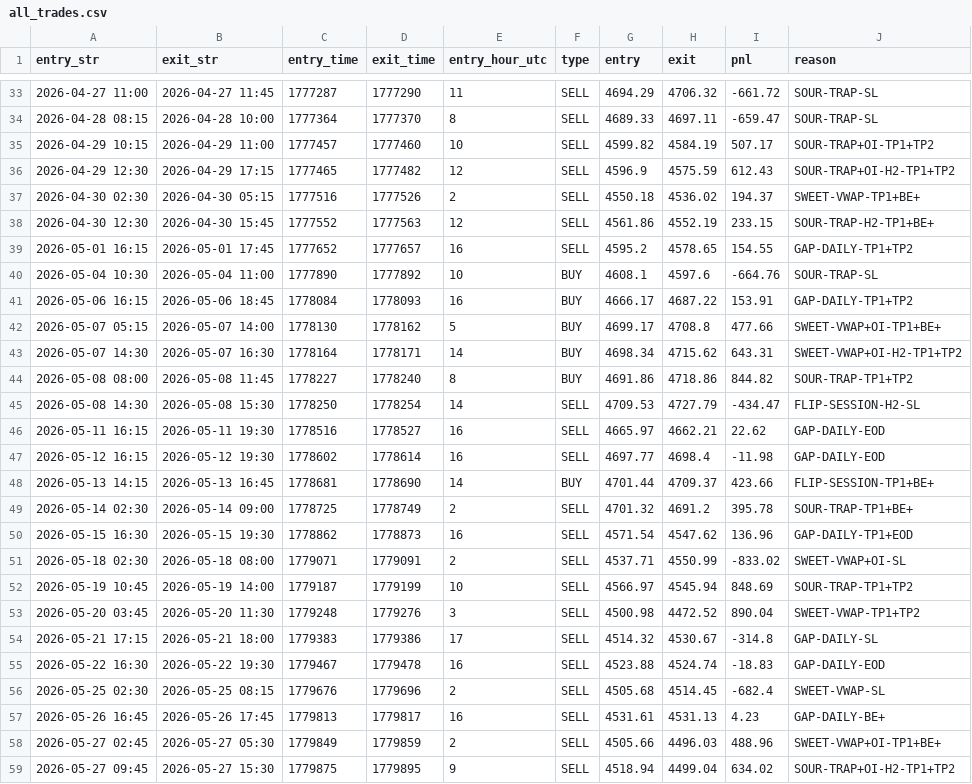
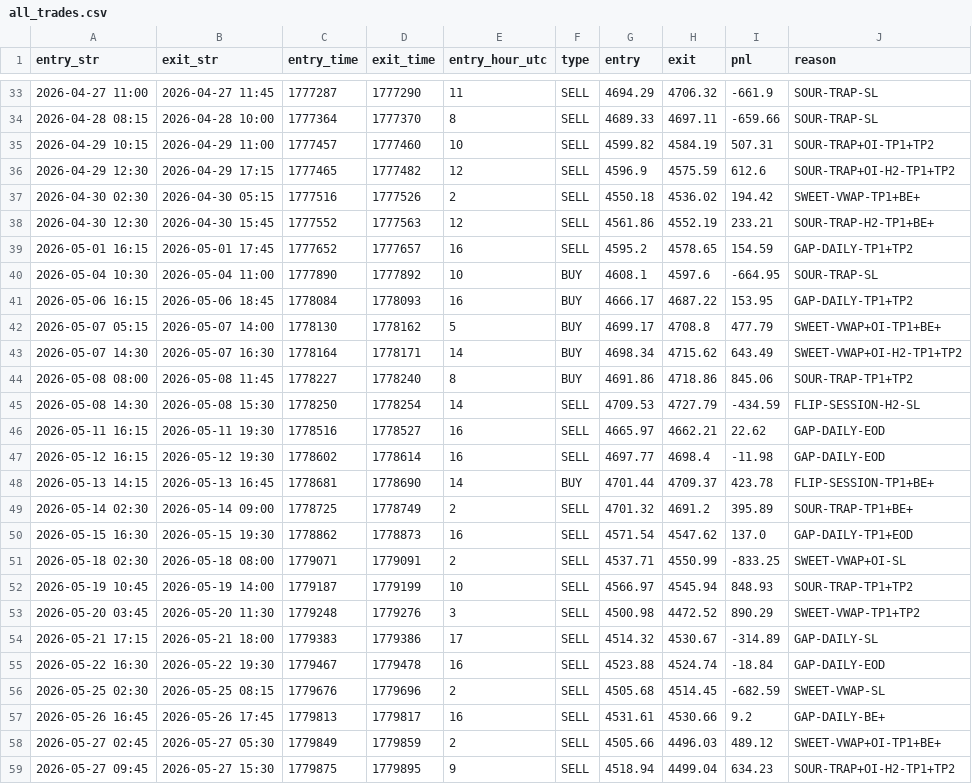
Before and after one commit to khankatan/xauusd-quant-dashboard, a CSV file: data/all_trades.csv, drawn as a sheet; only a part is shown, gaps mark what is left out; the diff covers the shown part only.

```diff
--- a/data/all_trades.csv
+++ b/data/all_trades.csv
@@ -33,27 +33,27 @@ entry_str,exit_str,entry_time,exit_time,entry_hour_utc,type,entry,exit,pnl,reaso
-2026-04-27 11:00,2026-04-27 11:45,1777287,1777290,11,SELL,4694.29,4706.32,-661.72,SOUR-TRAP-SL
-2026-04-28 08:15,2026-04-28 10:00,1777364,1777370,8,SELL,4689.33,4697.11,-659.47,SOUR-TRAP-SL
-2026-04-29 10:15,2026-04-29 11:00,1777457,1777460,10,SELL,4599.82,4584.19,507.17,SOUR-TRAP+OI-TP1+TP2
-2026-04-29 12:30,2026-04-29 17:15,1777465,1777482,12,SELL,4596.9,4575.59,612.43,SOUR-TRAP+OI-H2-TP1+TP2
-2026-04-30 02:30,2026-04-30 05:15,1777516,1777526,2,SELL,4550.18,4536.02,194.37,SWEET-VWAP-TP1+BE+
-2026-04-30 12:30,2026-04-30 15:45,1777552,1777563,12,SELL,4561.86,4552.19,233.15,SOUR-TRAP-H2-TP1+BE+
-2026-05-01 16:15,2026-05-01 17:45,1777652,1777657,16,SELL,4595.2,4578.65,154.55,GAP-DAILY-TP1+TP2
-2026-05-04 10:30,2026-05-04 11:00,1777890,1777892,10,BUY,4608.1,4597.6,-664.76,SOUR-TRAP-SL
-2026-05-06 16:15,2026-05-06 18:45,1778084,1778093,16,BUY,4666.17,4687.22,153.91,GAP-DAILY-TP1+TP2
-2026-05-07 05:15,2026-05-07 14:00,1778130,1778162,5,BUY,4699.17,4708.8,477.66,SWEET-VWAP+OI-TP1+BE+
-2026-05-07 14:30,2026-05-07 16:30,1778164,1778171,14,BUY,4698.34,4715.62,643.31,SWEET-VWAP+OI-H2-TP1+TP2
-2026-05-08 08:00,2026-05-08 11:45,1778227,1778240,8,BUY,4691.86,4718.86,844.82,SOUR-TRAP-TP1+TP2
-2026-05-08 14:30,2026-05-08 15:30,1778250,1778254,14,SELL,4709.53,4727.79,-434.47,FLIP-SESSION-H2-SL
+2026-04-27 11:00,2026-04-27 11:45,1777287,1777290,11,SELL,4694.29,4706.32,-661.9,SOUR-TRAP-SL
+2026-04-28 08:15,2026-04-28 10:00,1777364,1777370,8,SELL,4689.33,4697.11,-659.66,SOUR-TRAP-SL
+2026-04-29 10:15,2026-04-29 11:00,1777457,1777460,10,SELL,4599.82,4584.19,507.31,SOUR-TRAP+OI-TP1+TP2
+2026-04-29 12:30,2026-04-29 17:15,1777465,1777482,12,SELL,4596.9,4575.59,612.6,SOUR-TRAP+OI-H2-TP1+TP2
+2026-04-30 02:30,2026-04-30 05:15,1777516,1777526,2,SELL,4550.18,4536.02,194.42,SWEET-VWAP-TP1+BE+
+2026-04-30 12:30,2026-04-30 15:45,1777552,1777563,12,SELL,4561.86,4552.19,233.21,SOUR-TRAP-H2-TP1+BE+
+2026-05-01 16:15,2026-05-01 17:45,1777652,1777657,16,SELL,4595.2,4578.65,154.59,GAP-DAILY-TP1+TP2
+2026-05-04 10:30,2026-05-04 11:00,1777890,1777892,10,BUY,4608.1,4597.6,-664.95,SOUR-TRAP-SL
+2026-05-06 16:15,2026-05-06 18:45,1778084,1778093,16,BUY,4666.17,4687.22,153.95,GAP-DAILY-TP1+TP2
+2026-05-07 05:15,2026-05-07 14:00,1778130,1778162,5,BUY,4699.17,4708.8,477.79,SWEET-VWAP+OI-TP1+BE+
+2026-05-07 14:30,2026-05-07 16:30,1778164,1778171,14,BUY,4698.34,4715.62,643.49,SWEET-VWAP+OI-H2-TP1+TP2
+2026-05-08 08:00,2026-05-08 11:45,1778227,1778240,8,BUY,4691.86,4718.86,845.06,SOUR-TRAP-TP1+TP2
+2026-05-08 14:30,2026-05-08 15:30,1778250,1778254,14,SELL,4709.53,4727.79,-434.59,FLIP-SESSION-H2-SL
 2026-05-11 16:15,2026-05-11 19:30,1778516,1778527,16,SELL,4665.97,4662.21,22.62,GAP-DAILY-EOD
 2026-05-12 16:15,2026-05-12 19:30,1778602,1778614,16,SELL,4697.77,4698.4,-11.98,GAP-DAILY-EOD
-2026-05-13 14:15,2026-05-13 16:45,1778681,1778690,14,BUY,4701.44,4709.37,423.66,FLIP-SESSION-TP1+BE+
-2026-05-14 02:30,2026-05-14 09:00,1778725,1778749,2,SELL,4701.32,4691.2,395.78,SOUR-TRAP-TP1+BE+
-2026-05-15 16:30,2026-05-15 19:30,1778862,1778873,16,SELL,4571.54,4547.62,136.96,GAP-DAILY-TP1+EOD
-2026-05-18 02:30,2026-05-18 08:00,1779071,1779091,2,SELL,4537.71,4550.99,-833.02,SWEET-VWAP+OI-SL
-2026-05-19 10:45,2026-05-19 14:00,1779187,1779199,10,SELL,4566.97,4545.94,848.69,SOUR-TRAP-TP1+TP2
-2026-05-20 03:45,2026-05-20 11:30,1779248,1779276,3,SELL,4500.98,4472.52,890.04,SWEET-VWAP-TP1+TP2
-2026-05-21 17:15,2026-05-21 18:00,1779383,1779386,17,SELL,4514.32,4530.67,-314.8,GAP-DAILY-SL
-2026-05-22 16:30,2026-05-22 19:30,1779467,1779478,16,SELL,4523.88,4524.74,-18.83,GAP-DAILY-EOD
-2026-05-25 02:30,2026-05-25 08:15,1779676,1779696,2,SELL,4505.68,4514.45,-682.4,SWEET-VWAP-SL
-2026-05-26 16:45,2026-05-26 17:45,1779813,1779817,16,SELL,4531.61,4531.13,4.23,GAP-DAILY-BE+
-2026-05-27 02:45,2026-05-27 05:30,1779849,1779859,2,SELL,4505.66,4496.03,488.96,SWEET-VWAP+OI-TP1+BE+
-2026-05-27 09:45,2026-05-27 15:30,1779875,1779895,9,SELL,4518.94,4499.04,634.02,SOUR-TRAP+OI-H2-TP1+TP2
+2026-05-13 14:15,2026-05-13 16:45,1778681,1778690,14,BUY,4701.44,4709.37,423.78,FLIP-SESSION-TP1+BE+
+2026-05-14 02:30,2026-05-14 09:00,1778725,1778749,2,SELL,4701.32,4691.2,395.89,SOUR-TRAP-TP1+BE+
+2026-05-15 16:30,2026-05-15 19:30,1778862,1778873,16,SELL,4571.54,4547.62,137.0,GAP-DAILY-TP1+EOD
+2026-05-18 02:30,2026-05-18 08:00,1779071,1779091,2,SELL,4537.71,4550.99,-833.25,SWEET-VWAP+OI-SL
+2026-05-19 10:45,2026-05-19 14:00,1779187,1779199,10,SELL,4566.97,4545.94,848.93,SOUR-TRAP-TP1+TP2
+2026-05-20 03:45,2026-05-20 11:30,1779248,1779276,3,SELL,4500.98,4472.52,890.29,SWEET-VWAP-TP1+TP2
+2026-05-21 17:15,2026-05-21 18:00,1779383,1779386,17,SELL,4514.32,4530.67,-314.89,GAP-DAILY-SL
+2026-05-22 16:30,2026-05-22 19:30,1779467,1779478,16,SELL,4523.88,4524.74,-18.84,GAP-DAILY-EOD
+2026-05-25 02:30,2026-05-25 08:15,1779676,1779696,2,SELL,4505.68,4514.45,-682.59,SWEET-VWAP-SL
+2026-05-26 16:45,2026-05-26 17:45,1779813,1779817,16,SELL,4531.61,4530.66,9.2,GAP-DAILY-BE+
+2026-05-27 02:45,2026-05-27 05:30,1779849,1779859,2,SELL,4505.66,4496.03,489.12,SWEET-VWAP+OI-TP1+BE+
+2026-05-27 09:45,2026-05-27 15:30,1779875,1779895,9,SELL,4518.94,4499.04,634.23,SOUR-TRAP+OI-H2-TP1+TP2
```
Also changed, not shown: 157 edited cells elsewhere in this file, 2 other files.
